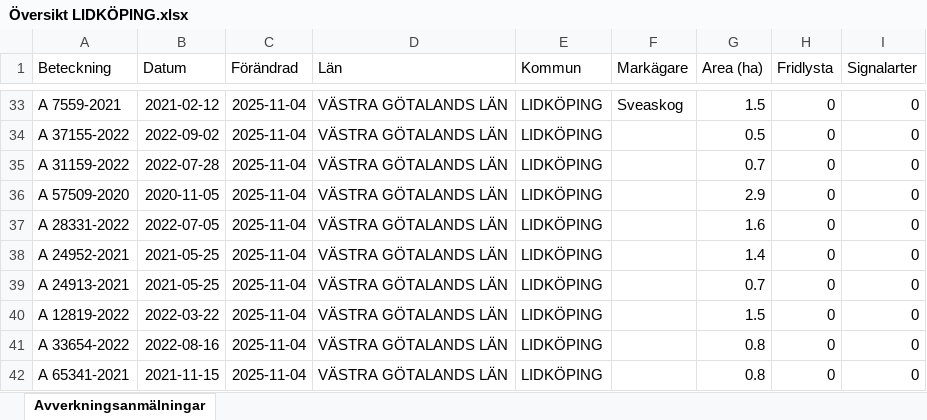
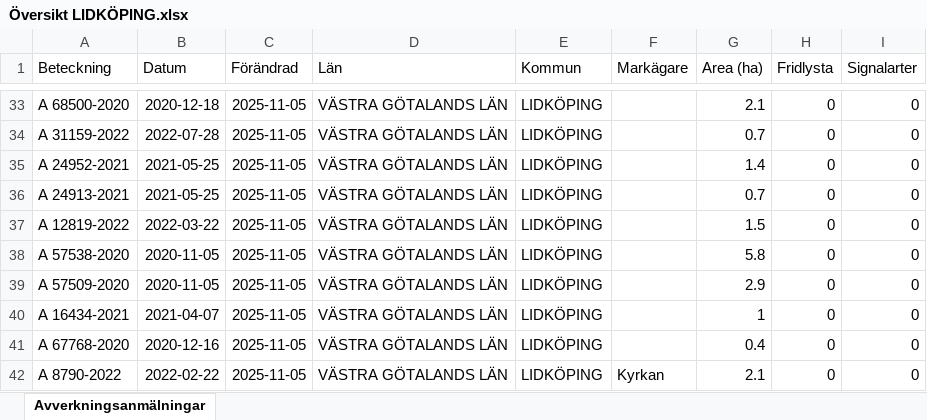
Before and after one commit to klasma/Logging_1494, an Excel workbook: Översikt LIDKÖPING.xlsx, sheet Avverkningsanmälningar, drawn as a sheet; only a part is shown, gaps mark what is left out; values as stored, in another font and other column widths than the file's, no borders; the diff covers the shown part only; the diff names each change by its address in the sheet, - before the commit and + after, or states it on an @@ line.

```diff
--- a/Översikt LIDKÖPING.xlsx (sheet Avverkningsanmälningar)
+++ b/Översikt LIDKÖPING.xlsx (sheet Avverkningsanmälningar)
-A33 (Beteckning): A 7559-2021
+A33 (Beteckning): A 68500-2020
-B33 (Datum): 2021-02-12
+B33 (Datum): 2020-12-18
-C33:C42 (Förändrad): 2025-11-04
+C33:C42 (Förändrad): 2025-11-05
-F33 (Markägare): Sveaskog
+F33 (Markägare): (empty)
-G33 (Area (ha)): 1.5
+G33 (Area (ha)): 2.1
-A34 (Beteckning): A 37155-2022
+A34 (Beteckning): A 31159-2022
-B34 (Datum): 2022-09-02
+B34 (Datum): 2022-07-28
-G34 (Area (ha)): 0.5
+G34 (Area (ha)): 0.7
-A35 (Beteckning): A 31159-2022
+A35 (Beteckning): A 24952-2021
-B35 (Datum): 2022-07-28
+B35 (Datum): 2021-05-25
-G35 (Area (ha)): 0.7
+G35 (Area (ha)): 1.4
-A36 (Beteckning): A 57509-2020
+A36 (Beteckning): A 24913-2021
-B36 (Datum): 2020-11-05
+B36 (Datum): 2021-05-25
-G36 (Area (ha)): 2.9
+G36 (Area (ha)): 0.7
-A37 (Beteckning): A 28331-2022
+A37 (Beteckning): A 12819-2022
-B37 (Datum): 2022-07-05
+B37 (Datum): 2022-03-22
-G37 (Area (ha)): 1.6
+G37 (Area (ha)): 1.5
-A38 (Beteckning): A 24952-2021
+A38 (Beteckning): A 57538-2020
-B38:B39 (Datum): 2021-05-25
+B38:B39 (Datum): 2020-11-05
-G38 (Area (ha)): 1.4
+G38 (Area (ha)): 5.8
-A39 (Beteckning): A 24913-2021
+A39 (Beteckning): A 57509-2020
-G39 (Area (ha)): 0.7
+G39 (Area (ha)): 2.9
-A40 (Beteckning): A 12819-2022
+A40 (Beteckning): A 16434-2021
-B40 (Datum): 2022-03-22
+B40 (Datum): 2021-04-07
-G40 (Area (ha)): 1.5
+G40 (Area (ha)): 1
-A41 (Beteckning): A 33654-2022
+A41 (Beteckning): A 67768-2020
-B41 (Datum): 2022-08-16
+B41 (Datum): 2020-12-16
-G41 (Area (ha)): 0.8
+G41 (Area (ha)): 0.4
-A42 (Beteckning): A 65341-2021
+A42 (Beteckning): A 8790-2022
-B42 (Datum): 2021-11-15
+B42 (Datum): 2022-02-22
-F42 (Markägare): (empty)
+F42 (Markägare): Kyrkan
-G42 (Area (ha)): 0.8
+G42 (Area (ha)): 2.1
```
Also changed, not shown: 971 edited cells elsewhere in this sheet, artfynd/A 10476-2023 artfynd.xlsx, artfynd/A 15219-2024 artfynd.xlsx, 50 other files.
